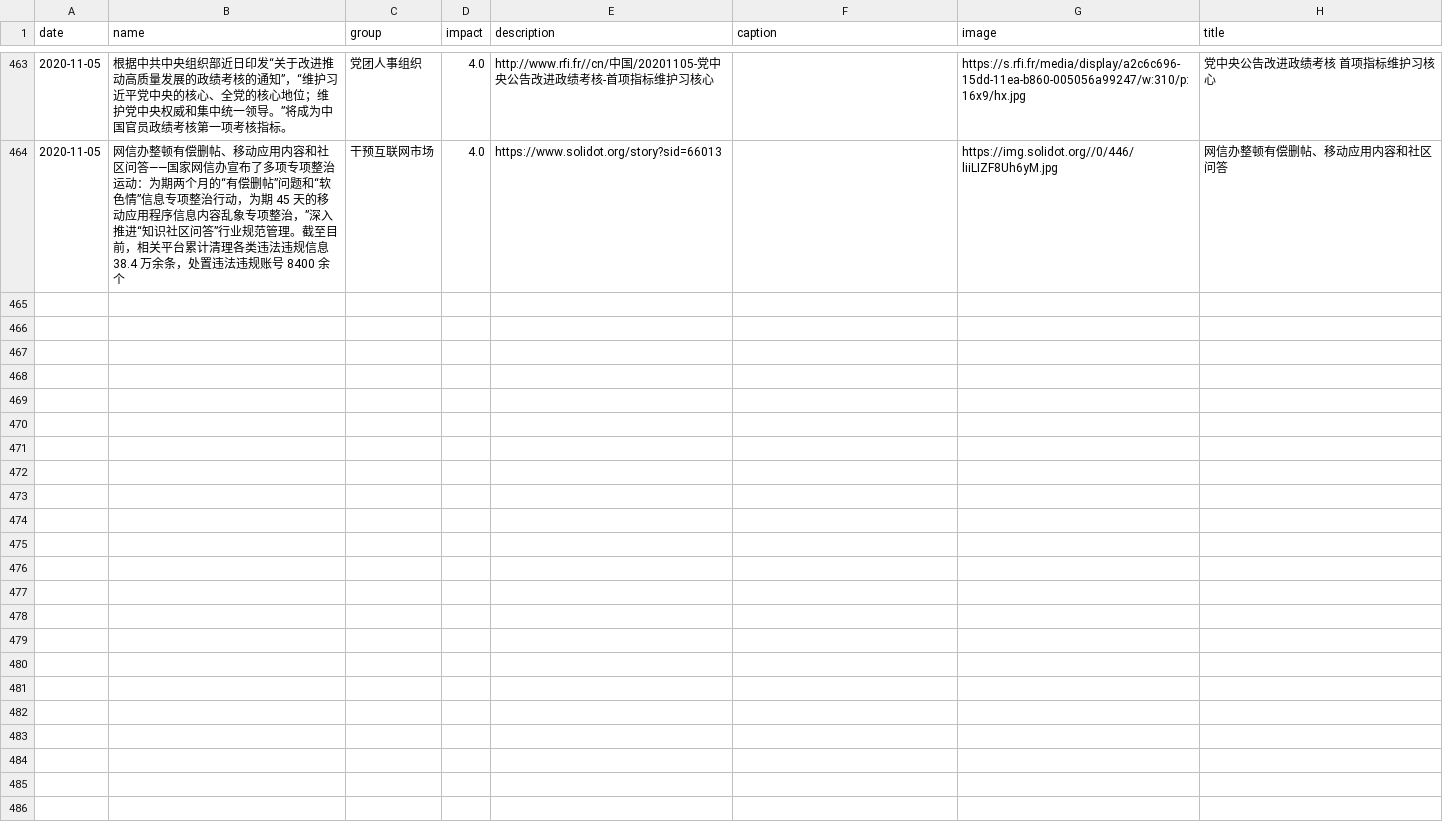
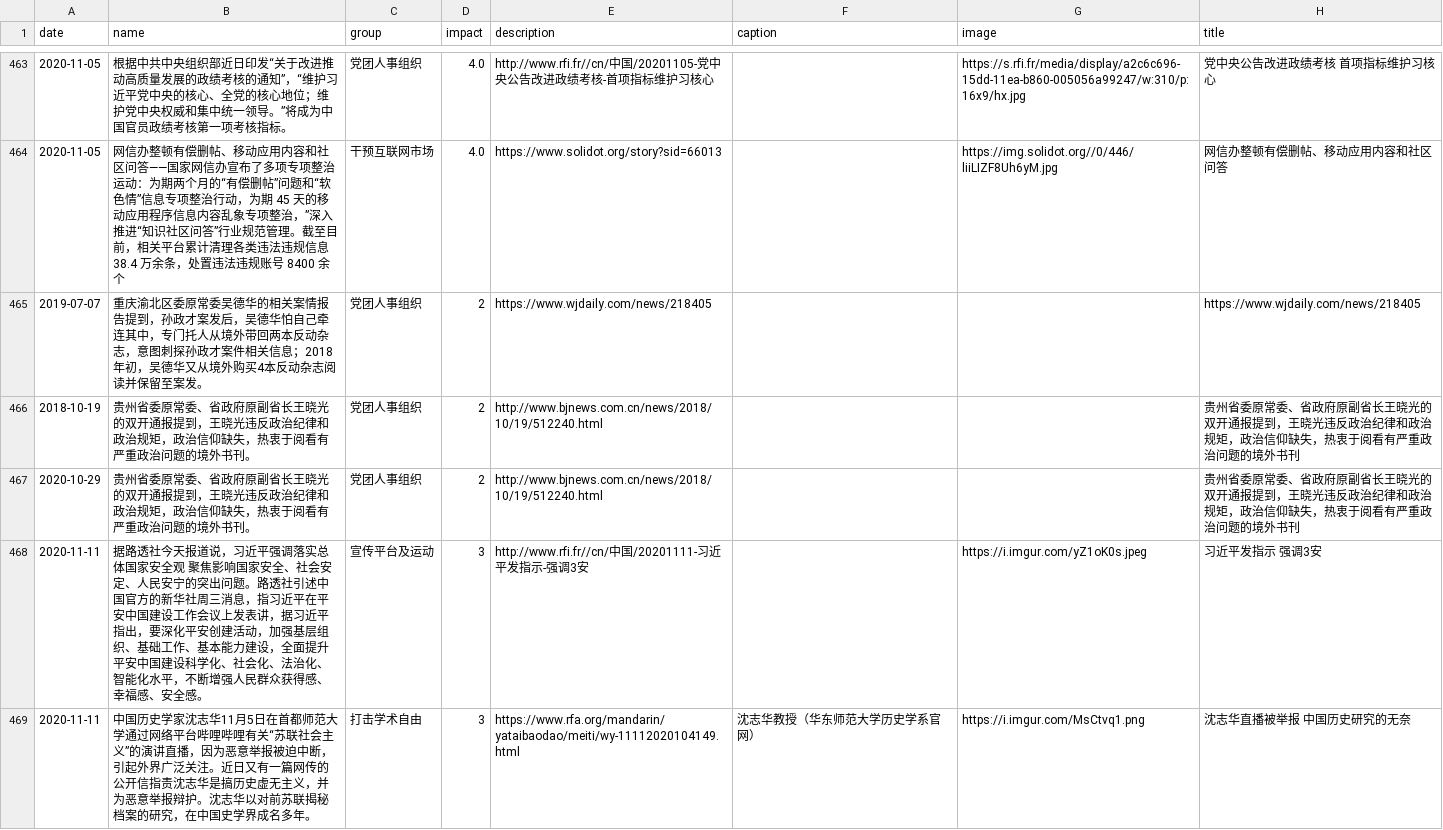
Before and after one commit to chinatimeline/data, a CSV file: ideology/CCP_Ideology_Events.csv, drawn as a sheet; only a part is shown, gaps mark what is left out; the diff covers the shown part only.

```diff
--- a/ideology/CCP_Ideology_Events.csv
+++ b/ideology/CCP_Ideology_Events.csv
@@ -535 +535,6 @@ date,name,group,impact,description,caption,image,title
 2020-11-05,网信办整顿有偿删帖、移动应用内容和社区问答——国家网信办宣布了多项专项整治运动：为期两个月的“有偿删帖”问题和“软色情”信息专项整治行动，为期 45 天的移动应用程序信息内容乱象专项整治，”深入推进“知识社区问答”行业规范管理。截至目前，相关平台累计清理各类违法违规信息 38.4 万余条，处置违法违规账号 8400 余个,干预互联网市场,4.0,https://www.solidot.org/story?sid=66013,,https://img.solidot.org//0/446/liiLIZF8Uh6yM.jpg,网信办整顿有偿删帖、移动应用内容和社区问答
+2019-07-07,重庆渝北区委原常委吴德华的相关案情报告提到，孙政才案发后，吴德华怕自己牵连其中，专门托人从境外带回两本反动杂志，意图刺探孙政才案件相关信息；2018年初，吴德华又从境外购买4本反动杂志阅读并保留至案发。,党团人事组织,2,https://www.wjdaily.com/news/218405,,,https://www.wjdaily.com/news/218405
+2018-10-19,贵州省委原常委、省政府原副省长王晓光的双开通报提到，王晓光违反政治纪律和政治规矩，政治信仰缺失，热衷于阅看有严重政治问题的境外书刊。,党团人事组织,2,http://www.bjnews.com.cn/news/2018/10/19/512240.html,,,贵州省委原常委、省政府原副省长王晓光的双开通报提到，王晓光违反政治纪律和政治规矩，政治信仰缺失，热衷于阅看有严重政治问题的境外书刊
+2020-10-29,贵州省委原常委、省政府原副省长王晓光的双开通报提到，王晓光违反政治纪律和政治规矩，政治信仰缺失，热衷于阅看有严重政治问题的境外书刊。,党团人事组织,2,http://www.bjnews.com.cn/news/2018/10/19/512240.html,,,贵州省委原常委、省政府原副省长王晓光的双开通报提到，王晓光违反政治纪律和政治规矩，政治信仰缺失，热衷于阅看有严重政治问题的境外书刊
+2020-11-11,据路透社今天报道说，习近平强调落实总体国家安全观 聚焦影响国家安全、社会安定、人民安宁的突出问题。路透社引述中国官方的新华社周三消息，指习近平在平安中国建设工作会议上发表讲，据习近平指出，要深化平安创建活动，加强基层组织、基础工作、基本能力建设，全面提升平安中国建设科学化、社会化、法治化、智能化水平，不断增强人民群众获得感、幸福感、安全感。,宣传平台及运动,3,http://www.rfi.fr//cn/中国/20201111-习近平发指示-强调3安,,https://i.imgur.com/yZ1oK0s.jpeg,习近平发指示 强调3安
+2020-11-11,中国历史学家沈志华11月5日在首都师范大学通过网络平台哔哩哔哩有关“苏联社会主义”的演讲直播，因为恶意举报被迫中断，引起外界广泛关注。近日又有一篇网传的公开信指责沈志华是搞历史虚无主义，并为恶意举报辩护。沈志华以对前苏联揭秘档案的研究，在中国史学界成名多年。  ,打击学术自由,3,https://www.rfa.org/mandarin/yataibaodao/meiti/wy-11112020104149.html, 沈志华教授（华东师范大学历史学系官网） ,https://i.imgur.com/MsCtvq1.png,沈志华直播被举报   中国历史研究的无奈
```
Also changed, not shown: 4 added rows elsewhere in this file, ideology/CCP_Religious_Persecution.csv.
